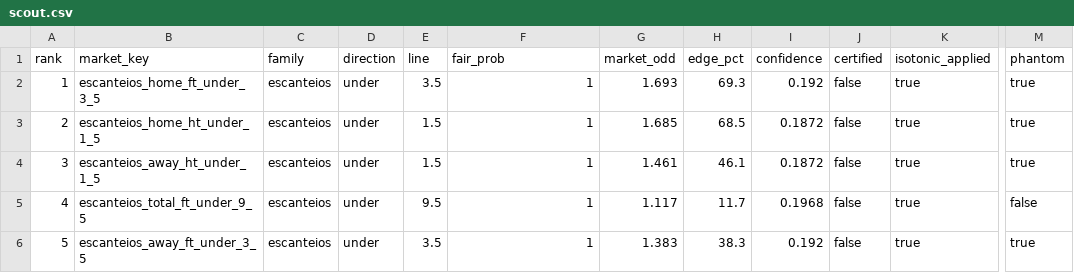
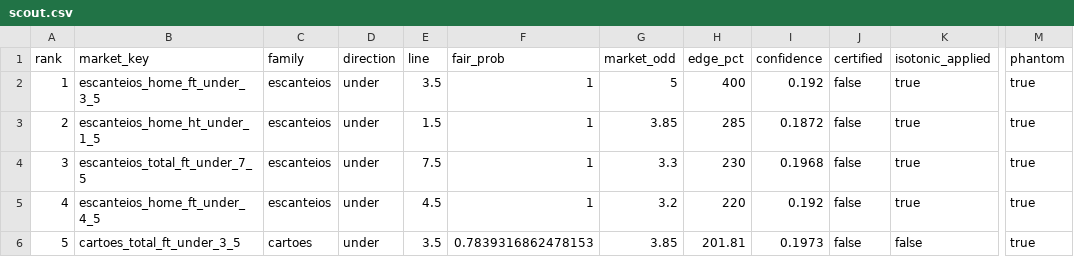
Before and after one commit to RGMV-Automacao/SCOUTCORE_QUANT, a CSV file: audit/scout.csv, drawn as a sheet; only a part is shown, gaps mark what is left out; the diff names each change by its address in the sheet, - before the commit and + after, or states it on an @@ line.

```diff
--- a/audit/scout.csv
+++ b/audit/scout.csv
-G2 (market_odd): 1.693
+G2 (market_odd): 5
-H2 (edge_pct): 69.3
+H2 (edge_pct): 400
-G3 (market_odd): 1.685
+G3 (market_odd): 3.85
-H3 (edge_pct): 68.5
+H3 (edge_pct): 285
-B4 (market_key): escanteios_away_ht_under_1_5
+B4 (market_key): escanteios_total_ft_under_7_5
-E4 (line): 1.5
+E4 (line): 7.5
-G4 (market_odd): 1.461
+G4 (market_odd): 3.3
-H4 (edge_pct): 46.1
+H4 (edge_pct): 230
-I4 (confidence): 0.1872
+I4 (confidence): 0.1968
-B5 (market_key): escanteios_total_ft_under_9_5
+B5 (market_key): escanteios_home_ft_under_4_5
-E5 (line): 9.5
+E5 (line): 4.5
-G5 (market_odd): 1.117
+G5 (market_odd): 3.2
-H5 (edge_pct): 11.7
+H5 (edge_pct): 220
-I5 (confidence): 0.1968
+I5 (confidence): 0.192
-M5 (phantom): false
+M5 (phantom): true
-B6 (market_key): escanteios_away_ft_under_3_5
+B6 (market_key): cartoes_total_ft_under_3_5
-C6 (family): escanteios
+C6 (family): cartoes
-F6 (fair_prob): 1
+F6 (fair_prob): 0.7839316862478153
-G6 (market_odd): 1.383
+G6 (market_odd): 3.85
-H6 (edge_pct): 38.3
+H6 (edge_pct): 201.81
-I6 (confidence): 0.192
+I6 (confidence): 0.1973
-K6 (isotonic_applied): true
+K6 (isotonic_applied): false
```
Also changed, not shown: audit/ev_capped_out.csv, audit/ev_ranked.csv, 9 other files.
